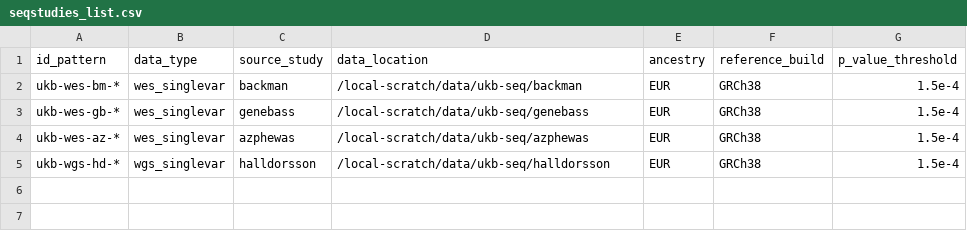
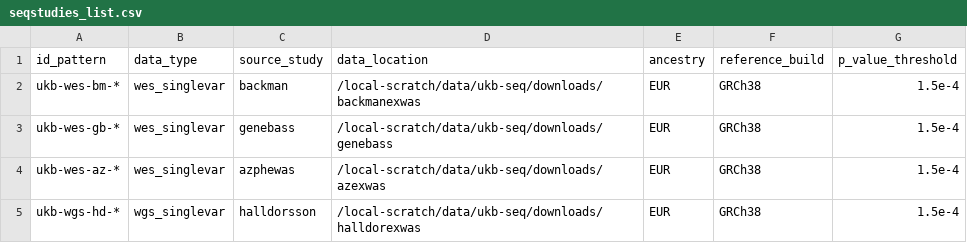
Before and after one commit to MRCIEU/genotype-phenotype-map, a CSV file: seqdata_steps/data/seqstudies_list.csv, drawn as a sheet.

Commit message:
updated sequencing studies

```diff
--- a/seqdata_steps/data/seqstudies_list.csv
+++ b/seqdata_steps/data/seqstudies_list.csv
@@ -1,5 +1,5 @@
 id_pattern,data_type,source_study,data_location,ancestry,reference_build,p_value_threshold
-ukb-wes-bm-*,wes_singlevar,backman,/local-scratch/data/ukb-seq/backman,EUR,GRCh38,1.5e-4
-ukb-wes-gb-*,wes_singlevar,genebass,/local-scratch/data/ukb-seq/genebass,EUR,GRCh38,1.5e-4
-ukb-wes-az-*,wes_singlevar,azphewas,/local-scratch/data/ukb-seq/azphewas,EUR,GRCh38,1.5e-4
-ukb-wgs-hd-*,wgs_singlevar,halldorsson,/local-scratch/data/ukb-seq/halldorsson,EUR,GRCh38,1.5e-4
+ukb-wes-bm-*,wes_singlevar,backman,/local-scratch/data/ukb-seq/downloads/backmanexwas,EUR,GRCh38,1.5e-4
+ukb-wes-gb-*,wes_singlevar,genebass,/local-scratch/data/ukb-seq/downloads/genebass,EUR,GRCh38,1.5e-4
+ukb-wes-az-*,wes_singlevar,azphewas,/local-scratch/data/ukb-seq/downloads/azexwas,EUR,GRCh38,1.5e-4
+ukb-wgs-hd-*,wgs_singlevar,halldorsson,/local-scratch/data/ukb-seq/downloads/halldorexwas,EUR,GRCh38,1.5e-4
```
